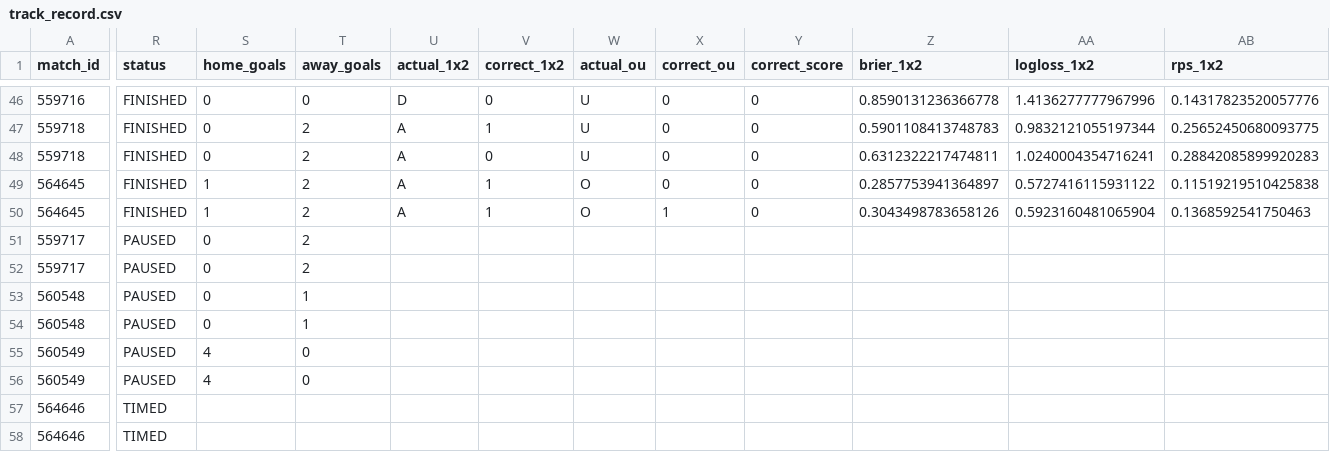
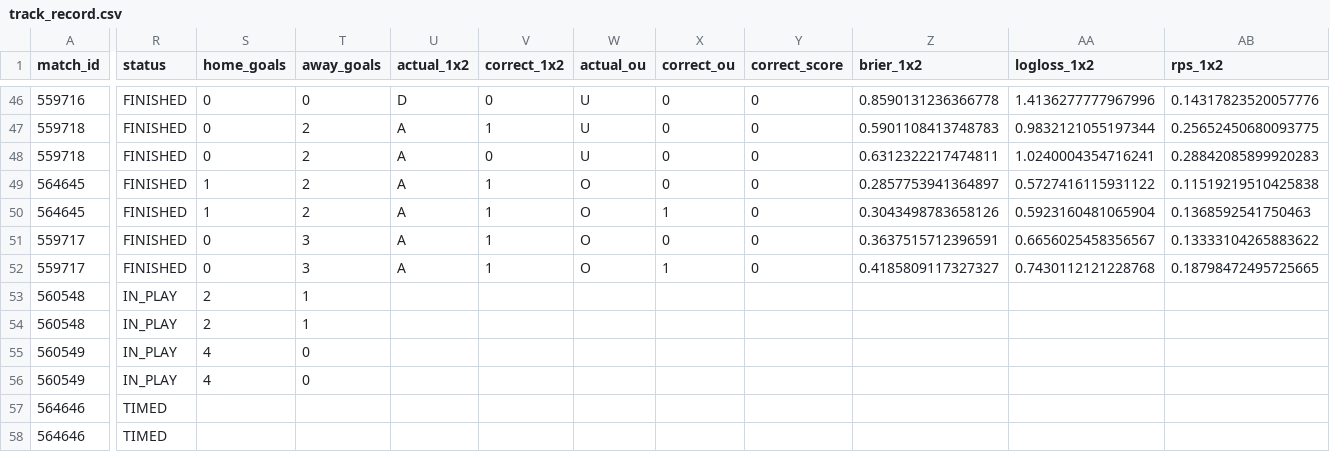
Before and after one commit to isaacruedabiota/FOOTBALL-PREDICTOR, a CSV file: track_record/track_record.csv, drawn as a sheet; only a part is shown, gaps mark what is left out; the diff names each change by its address in the sheet, - before the commit and + after, or states it on an @@ line.

```diff
--- a/track_record/track_record.csv
+++ b/track_record/track_record.csv
-R51:R52 (status): PAUSED
+R51:R52 (status): FINISHED
-T51:T52 (away_goals): 2
+T51:T52 (away_goals): 3
-U51:U52 (actual_1x2): (empty)
+U51:U52 (actual_1x2): A
-V51:V52 (correct_1x2): (empty)
+V51:V52 (correct_1x2): 1
-W51:W52 (actual_ou): (empty)
+W51:W52 (actual_ou): O
-X51 (correct_ou): (empty)
+X51 (correct_ou): 0
-Y51:Y52 (correct_score): (empty)
+Y51:Y52 (correct_score): 0
-Z51 (brier_1x2): (empty)
+Z51 (brier_1x2): 0.3637515712396591
-AA51 (logloss_1x2): (empty)
+AA51 (logloss_1x2): 0.6656025458356567
-AB51 (rps_1x2): (empty)
+AB51 (rps_1x2): 0.13333104265883622
-X52 (correct_ou): (empty)
+X52 (correct_ou): 1
-Z52 (brier_1x2): (empty)
+Z52 (brier_1x2): 0.4185809117327327
-AA52 (logloss_1x2): (empty)
+AA52 (logloss_1x2): 0.7430112121228768
-AB52 (rps_1x2): (empty)
+AB52 (rps_1x2): 0.18798472495725665
-R53:R56 (status): PAUSED
+R53:R56 (status): IN_PLAY
-S53:S54 (home_goals): 0
+S53:S54 (home_goals): 2
```
Also changed, not shown: 1 other file.
